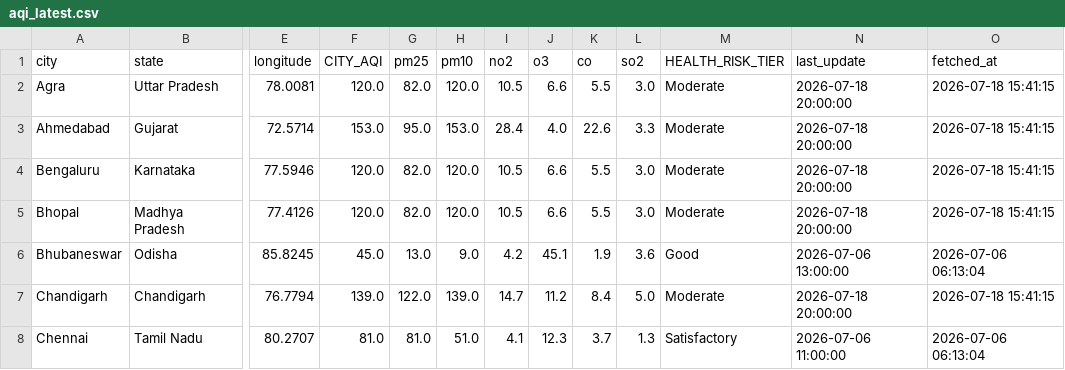
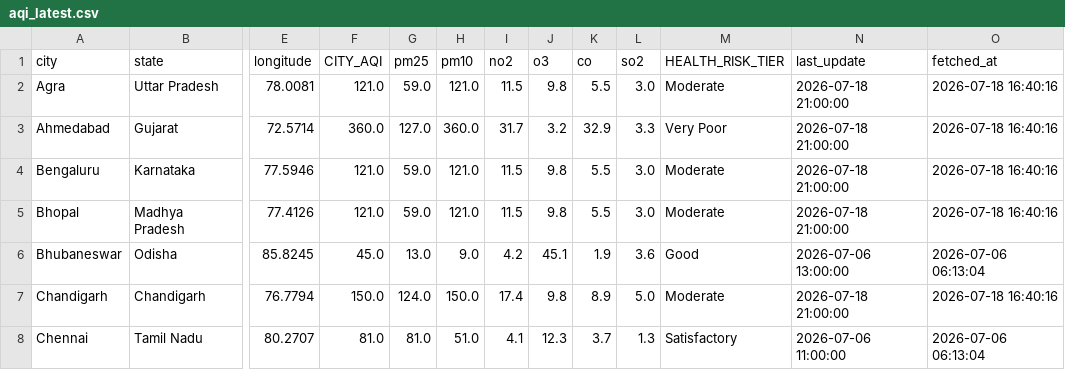
Before and after one commit to Sxdarksoul/AQI-pipeline, a CSV file: aqi_latest.csv, drawn as a sheet; only a part is shown, gaps mark what is left out; the diff covers the shown part only; the diff names each change by its address in the sheet, - before the commit and + after, or states it on an @@ line.

```diff
--- a/aqi_latest.csv
+++ b/aqi_latest.csv
-F2 (CITY_AQI): 120.0
+F2 (CITY_AQI): 121.0
-G2 (pm25): 82.0
+G2 (pm25): 59.0
-H2 (pm10): 120.0
+H2 (pm10): 121.0
-I2 (no2): 10.5
+I2 (no2): 11.5
-J2 (o3): 6.6
+J2 (o3): 9.8
-N2:N5 (last_update): 2026-07-18 20:00:00
+N2:N5 (last_update): 2026-07-18 21:00:00
-O2:O5 (fetched_at): 2026-07-18 15:41:15
+O2:O5 (fetched_at): 2026-07-18 16:40:16
-F3 (CITY_AQI): 153.0
+F3 (CITY_AQI): 360.0
-G3 (pm25): 95.0
+G3 (pm25): 127.0
-H3 (pm10): 153.0
+H3 (pm10): 360.0
-I3 (no2): 28.4
+I3 (no2): 31.7
-J3 (o3): 4.0
+J3 (o3): 3.2
-K3 (co): 22.6
+K3 (co): 32.9
-M3 (HEALTH_RISK_TIER): Moderate
+M3 (HEALTH_RISK_TIER): Very Poor
-F4:F5 (CITY_AQI): 120.0
+F4:F5 (CITY_AQI): 121.0
-G4:G5 (pm25): 82.0
+G4:G5 (pm25): 59.0
-H4:H5 (pm10): 120.0
+H4:H5 (pm10): 121.0
-I4:I5 (no2): 10.5
+I4:I5 (no2): 11.5
-J4:J5 (o3): 6.6
+J4:J5 (o3): 9.8
-F7 (CITY_AQI): 139.0
+F7 (CITY_AQI): 150.0
-G7 (pm25): 122.0
+G7 (pm25): 124.0
-H7 (pm10): 139.0
+H7 (pm10): 150.0
-I7 (no2): 14.7
+I7 (no2): 17.4
-J7 (o3): 11.2
+J7 (o3): 9.8
-K7 (co): 8.4
+K7 (co): 8.9
-N7 (last_update): 2026-07-18 20:00:00
+N7 (last_update): 2026-07-18 21:00:00
-O7 (fetched_at): 2026-07-18 15:41:15
+O7 (fetched_at): 2026-07-18 16:40:16
```
Also changed, not shown: 110 edited cells elsewhere in this file, aqi_state.csv, 2 other files.
